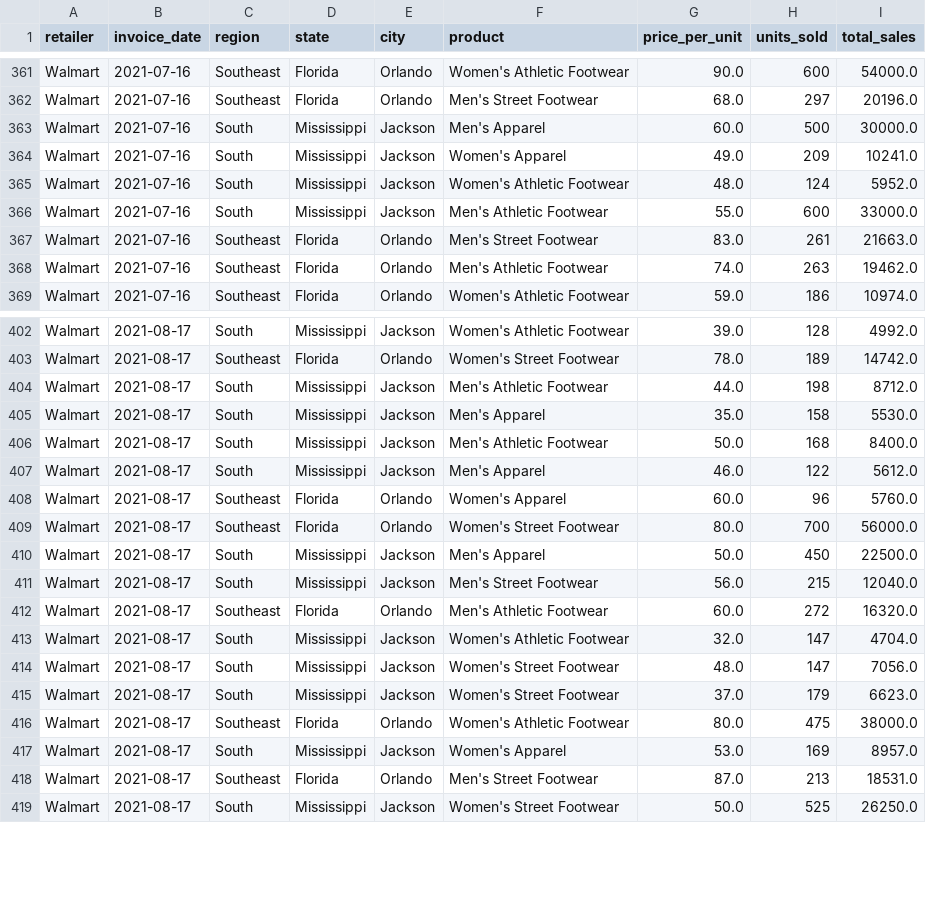
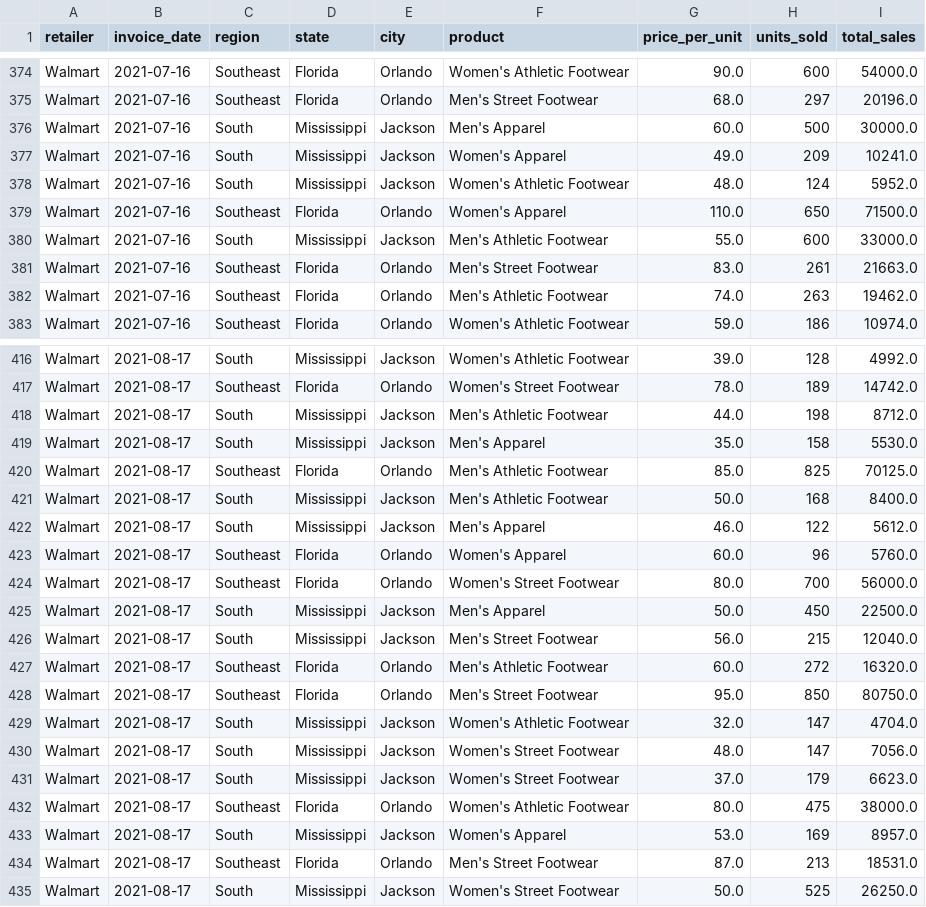
Before and after one commit to antonio-herrera-gb/ML_Adidas-Forecast, a CSV file: src/data/adidas_sales_walmart.csv, drawn as a sheet; only a part is shown, gaps mark what is left out; the diff covers the shown part only.

```diff
--- a/src/data/adidas_sales_walmart.csv
+++ b/src/data/adidas_sales_walmart.csv
@@ -365,2 +378,3 @@ Walmart,2021-07-16,South,Mississippi,Jackson,Women's Apparel,49.0,209,10241.0
 Walmart,2021-07-16,South,Mississippi,Jackson,Women's Athletic Footwear,48.0,124,5952.0
+Walmart,2021-07-16,Southeast,Florida,Orlando,Women's Apparel,110.0,650,71500.0
 Walmart,2021-07-16,South,Mississippi,Jackson,Men's Athletic Footwear,55.0,600,33000.0
@@ -405,2 +419,3 @@ Walmart,2021-08-17,South,Mississippi,Jackson,Men's Athletic Footwear,44.0,198,87
 Walmart,2021-08-17,South,Mississippi,Jackson,Men's Apparel,35.0,158,5530.0
+Walmart,2021-08-17,Southeast,Florida,Orlando,Men's Athletic Footwear,85.0,825,70125.0
 Walmart,2021-08-17,South,Mississippi,Jackson,Men's Athletic Footwear,50.0,168,8400.0
@@ -412,2 +427,3 @@ Walmart,2021-08-17,South,Mississippi,Jackson,Men's Street Footwear,56.0,215,1204
 Walmart,2021-08-17,Southeast,Florida,Orlando,Men's Athletic Footwear,60.0,272,16320.0
+Walmart,2021-08-17,Southeast,Florida,Orlando,Men's Street Footwear,95.0,850,80750.0
 Walmart,2021-08-17,South,Mississippi,Jackson,Women's Athletic Footwear,32.0,147,4704.0
```
Also changed, not shown: 15 added rows elsewhere in this file, src/data/adidas_sales_amazon.csv, src/data/adidas_sales_footlocker.csv, 8 other files.
